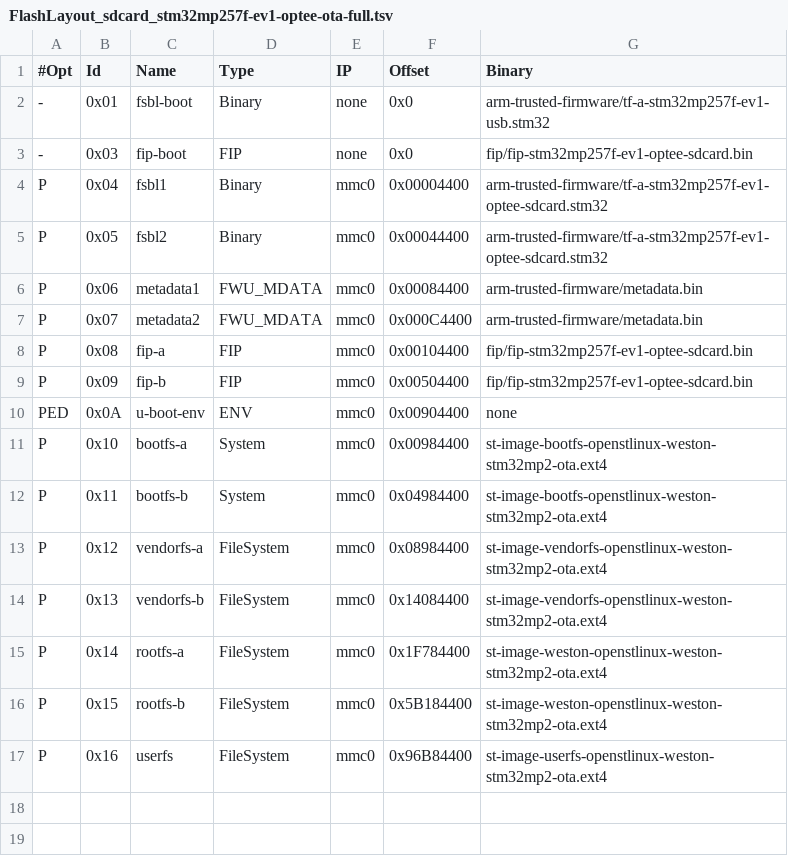
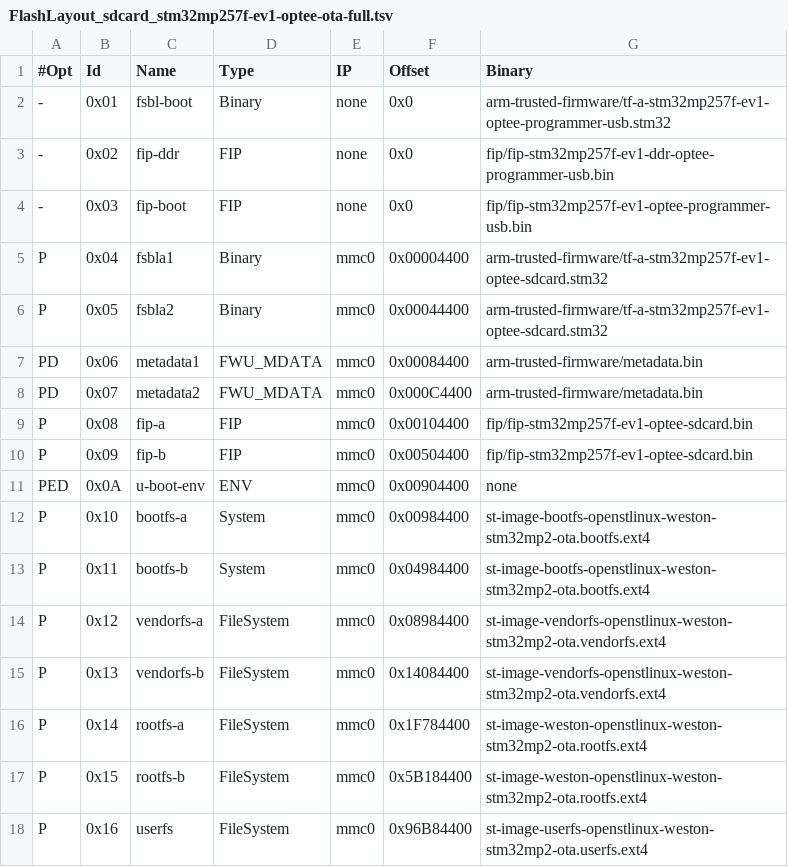
Before and after one commit to MYiR-Dev/meta-myir-ota, a TSV file: files/flashlayouts/optee/FlashLayout_sdcard_stm32mp257f-ev1-optee-ota-full.tsv, drawn as a sheet.

Commit message:
update flashlayout with DV-6.0
Change-Id: Ic3dcd965b86cb6bf7eb409ba5b9fe9a0928d6d3b

```diff
--- a/files/flashlayouts/optee/FlashLayout_sdcard_stm32mp257f-ev1-optee-ota-full.tsv
+++ b/files/flashlayouts/optee/FlashLayout_sdcard_stm32mp257f-ev1-optee-ota-full.tsv
@@ -1,8 +1,9 @@
 #Opt	Id	Name	Type	IP	Offset	Binary
--	0x01	fsbl-boot	Binary	none	0x0	arm-trusted-firmware/tf-a-stm32mp257f-ev1-usb.stm32
--	0x03	fip-boot	FIP	none	0x0	fip/fip-stm32mp257f-ev1-optee-sdcard.bin
-P	0x04	fsbl1	Binary	mmc0	0x00004400	arm-trusted-firmware/tf-a-stm32mp257f-ev1-optee-sdcard.stm32
-P	0x05	fsbl2	Binary	mmc0	0x00044400	arm-trusted-firmware/tf-a-stm32mp257f-ev1-optee-sdcard.stm32
-P	0x06	metadata1	FWU_MDATA	mmc0	0x00084400	arm-trusted-firmware/metadata.bin
-P	0x07	metadata2	FWU_MDATA	mmc0	0x000C4400	arm-trusted-firmware/metadata.bin
+-	0x01	fsbl-boot	Binary	none	0x0	arm-trusted-firmware/tf-a-stm32mp257f-ev1-optee-programmer-usb.stm32
+-	0x02	fip-ddr	FIP	none	0x0	fip/fip-stm32mp257f-ev1-ddr-optee-programmer-usb.bin
+-	0x03	fip-boot	FIP	none	0x0	fip/fip-stm32mp257f-ev1-optee-programmer-usb.bin
+P	0x04	fsbla1	Binary	mmc0	0x00004400	arm-trusted-firmware/tf-a-stm32mp257f-ev1-optee-sdcard.stm32
+P	0x05	fsbla2	Binary	mmc0	0x00044400	arm-trusted-firmware/tf-a-stm32mp257f-ev1-optee-sdcard.stm32
+PD	0x06	metadata1	FWU_MDATA	mmc0	0x00084400	arm-trusted-firmware/metadata.bin
+PD	0x07	metadata2	FWU_MDATA	mmc0	0x000C4400	arm-trusted-firmware/metadata.bin
 P	0x08	fip-a	FIP	mmc0	0x00104400	fip/fip-stm32mp257f-ev1-optee-sdcard.bin
@@ -10,8 +11,8 @@ P	0x09	fip-b	FIP	mmc0	0x00504400	fip/fip-stm32mp257f-ev1-optee-sdcard.bin
 PED	0x0A	u-boot-env	ENV	mmc0	0x00904400	none
-P	0x10	bootfs-a	System	mmc0	0x00984400	st-image-bootfs-openstlinux-weston-stm32mp2-ota.ext4
-P	0x11	bootfs-b	System	mmc0	0x04984400	st-image-bootfs-openstlinux-weston-stm32mp2-ota.ext4
-P	0x12	vendorfs-a	FileSystem	mmc0	0x08984400	st-image-vendorfs-openstlinux-weston-stm32mp2-ota.ext4
-P	0x13	vendorfs-b	FileSystem	mmc0	0x14084400	st-image-vendorfs-openstlinux-weston-stm32mp2-ota.ext4
-P	0x14	rootfs-a	FileSystem	mmc0	0x1F784400	st-image-weston-openstlinux-weston-stm32mp2-ota.ext4
-P	0x15	rootfs-b	FileSystem	mmc0	0x5B184400	st-image-weston-openstlinux-weston-stm32mp2-ota.ext4
-P	0x16	userfs	FileSystem	mmc0	0x96B84400	st-image-userfs-openstlinux-weston-stm32mp2-ota.ext4
+P	0x10	bootfs-a	System	mmc0	0x00984400	st-image-bootfs-openstlinux-weston-stm32mp2-ota.bootfs.ext4
+P	0x11	bootfs-b	System	mmc0	0x04984400	st-image-bootfs-openstlinux-weston-stm32mp2-ota.bootfs.ext4
+P	0x12	vendorfs-a	FileSystem	mmc0	0x08984400	st-image-vendorfs-openstlinux-weston-stm32mp2-ota.vendorfs.ext4
+P	0x13	vendorfs-b	FileSystem	mmc0	0x14084400	st-image-vendorfs-openstlinux-weston-stm32mp2-ota.vendorfs.ext4
+P	0x14	rootfs-a	FileSystem	mmc0	0x1F784400	st-image-weston-openstlinux-weston-stm32mp2-ota.rootfs.ext4
+P	0x15	rootfs-b	FileSystem	mmc0	0x5B184400	st-image-weston-openstlinux-weston-stm32mp2-ota.rootfs.ext4
+P	0x16	userfs	FileSystem	mmc0	0x96B84400	st-image-userfs-openstlinux-weston-stm32mp2-ota.userfs.ext4
```
Also changed, not shown: files/flashlayouts/optee/FlashLayout_sdcard_stm32mp135f-dk-optee-ota.tsv, files/flashlayouts/optee/FlashLayout_sdcard_stm32mp157f-dk2-optee-ota-full.tsv, 7 other files.
